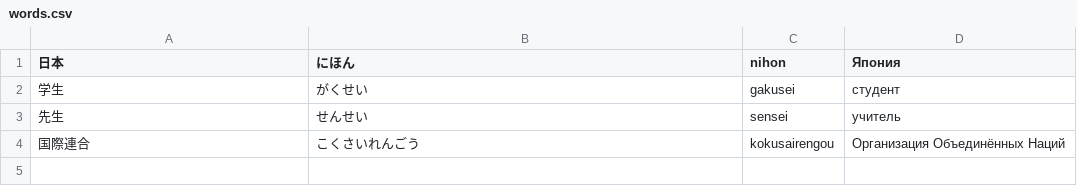
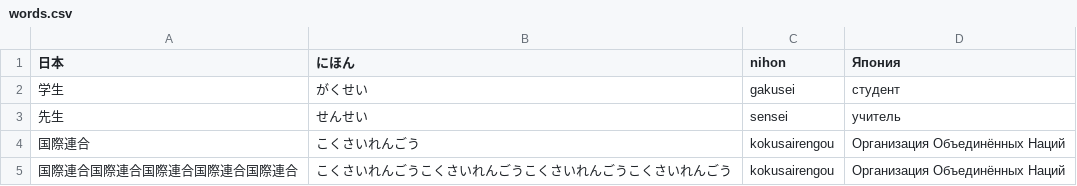
Before and after one commit to YulechkaOriflame/KotobaTray, a CSV file: words.csv, drawn as a sheet.

```diff
--- a/words.csv
+++ b/words.csv
@@ -4 +4,2 @@
 国際連合,こくさいれんごう,kokusairengou,Организация Объединённых Наций
+国際連合国際連合国際連合国際連合国際連合,こくさいれんごうこくさいれんごうこくさいれんごうこくさいれんごう,kokusairengou,Организация Объединённых Наций
```
Also changed, not shown: 33 other files.
